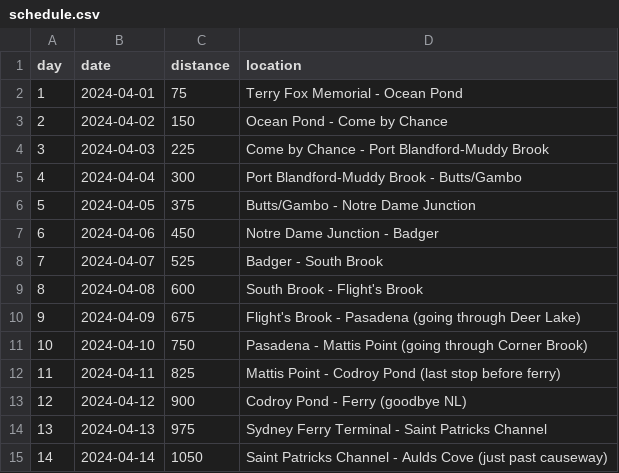
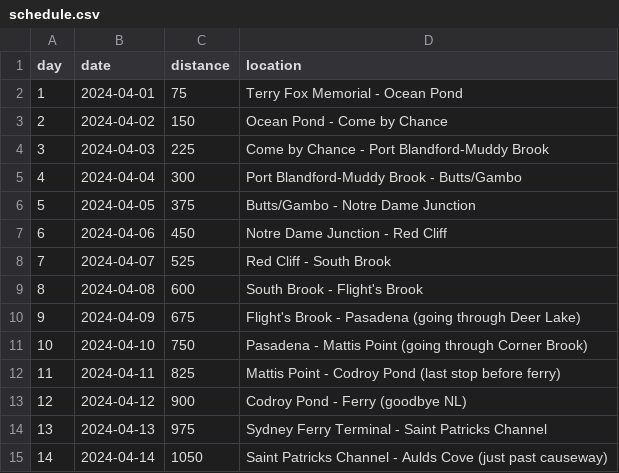
Before and after one commit to davejsdev/ryankeeping.com, a CSV file: src/content/schedule.csv, drawn as a sheet; only a part is shown.

```diff
--- a/src/content/schedule.csv
+++ b/src/content/schedule.csv
@@ -6,4 +6,4 @@ day,date,distance,location
 5,2024-04-05,375,Butts/Gambo - Notre Dame Junction
-6,2024-04-06,450,Notre Dame Junction - Badger
-7,2024-04-07,525,Badger - South Brook
+6,2024-04-06,450,Notre Dame Junction - Red Cliff
+7,2024-04-07,525,Red Cliff - South Brook
 8,2024-04-08,600,South Brook - Flight's Brook
```
Also changed, not shown: 1 other file.
